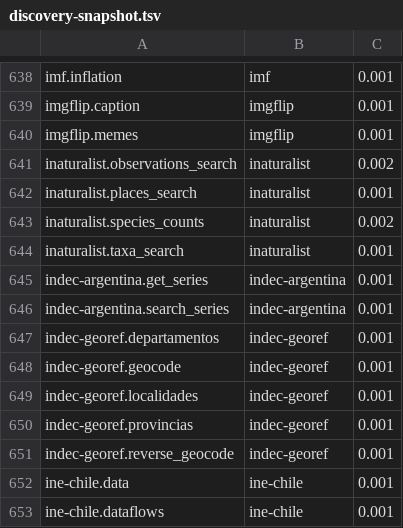
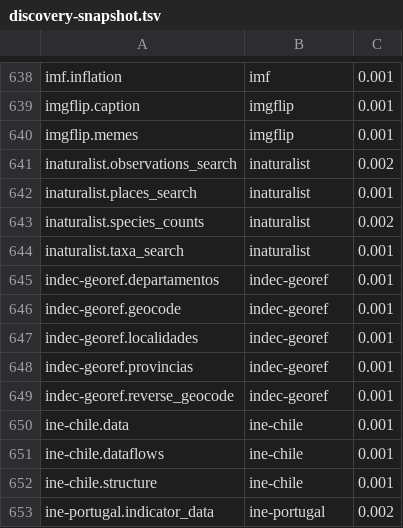
Before and after one commit to whiteknightonhorse/APIbase, a TSV file: scripts/discovery-snapshot.tsv, drawn as a sheet; only a part is shown, gaps mark what is left out; the shorter side is filled out with more unchanged rows.

```diff
--- a/scripts/discovery-snapshot.tsv
+++ b/scripts/discovery-snapshot.tsv
@@ -644,4 +644,2 @@ inaturalist.species_counts	inaturalist	0.002
 inaturalist.taxa_search	inaturalist	0.001
-indec-argentina.get_series	indec-argentina	0.001
-indec-argentina.search_series	indec-argentina	0.001
 indec-georef.departamentos	indec-georef	0.001
```
Also changed, not shown: 25 other files.
